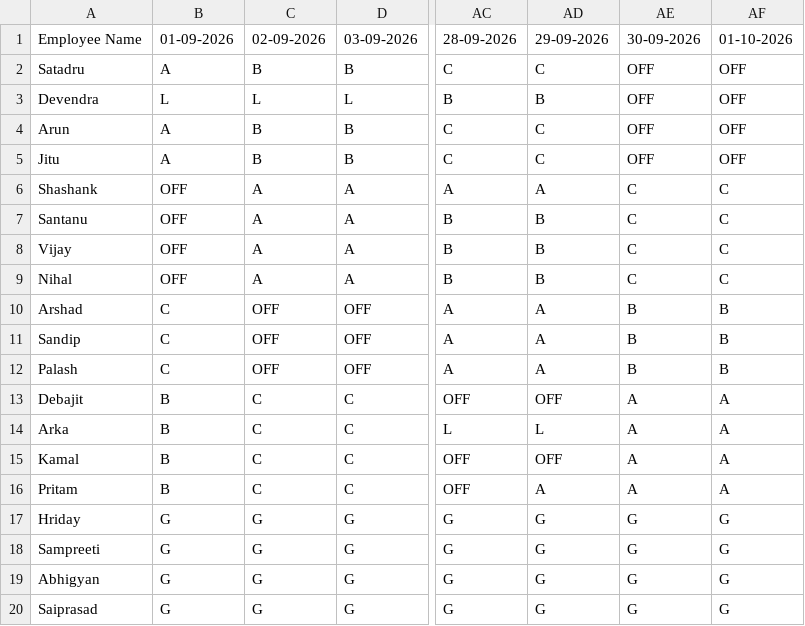
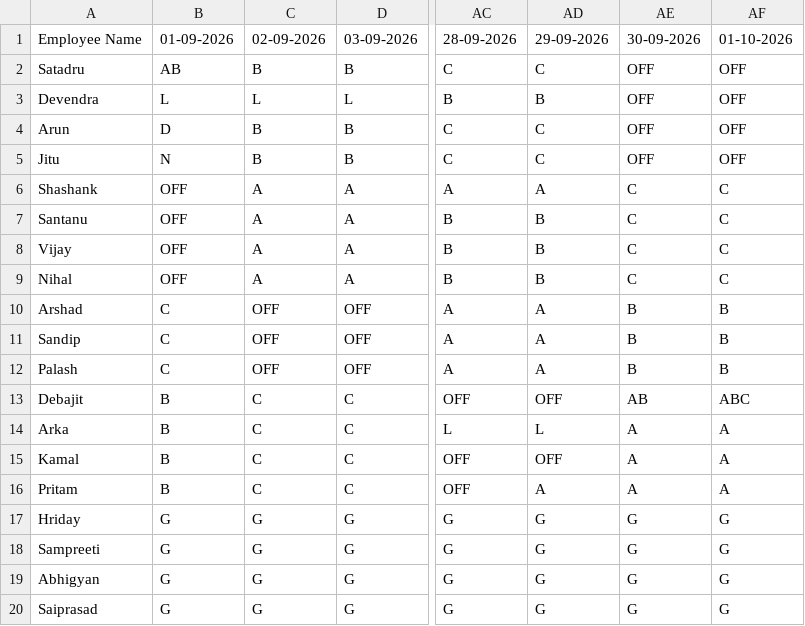
Before and after one commit to debajitd1292/beta, a CSV file: shift.csv, drawn as a sheet; only a part is shown, gaps mark what is left out; the diff names each change by its address in the sheet, - before the commit and + after, or states it on an @@ line.

Commit message:
Update shift.csv

```diff
--- a/shift.csv
+++ b/shift.csv
-B2: A
+B2: AB
-B4: A
+B4: D
-B5: A
+B5: N
-AE13: A
+AE13: AB
-AF13: A
+AF13: ABC
```
